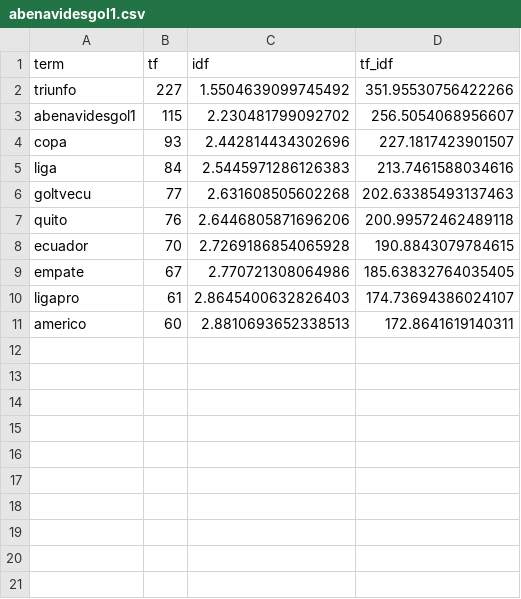
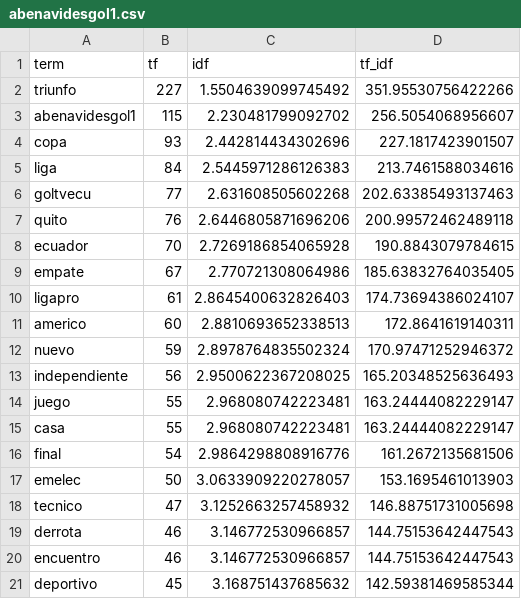
Before and after one commit to kris-aid/Text-Mining, a CSV file: Output/Tweets/Top20Words/abenavidesgol1.csv (was Output/Tweets/Top10Words/abenavidesgol1.csv), drawn as a sheet; the diff names each change by its address in the sheet, - before the commit and + after, or states it on an @@ line.

```diff
--- a/Output/Tweets/Top10Words/abenavidesgol1.csv
+++ b/Output/Tweets/Top20Words/abenavidesgol1.csv
+row 12: nuevo | 59 | 2.8978764835502324 | 170.97471252946372
+row 13: independiente | 56 | 2.9500622367208025 | 165.20348525636493
+row 14: juego | 55 | 2.968080742223481 | 163.24444082229147
+row 15: casa | 55 | 2.968080742223481 | 163.24444082229147
+row 16: final | 54 | 2.9864298808916776 | 161.2672135681506
+row 17: emelec | 50 | 3.0633909220278057 | 153.1695461013903
+row 18: tecnico | 47 | 3.1252663257458932 | 146.88751731005698
+row 19: derrota | 46 | 3.146772530966857 | 144.75153642447543
+row 20: encuentro | 46 | 3.146772530966857 | 144.75153642447543
+row 21: deportivo | 45 | 3.168751437685632 | 142.59381469585344
```
Also changed, not shown: Output/Tweets/Top20Words/HernanUlloa.csv, Output/Tweets/Top20Words/VickyDesintonio.csv, 52 other files.
